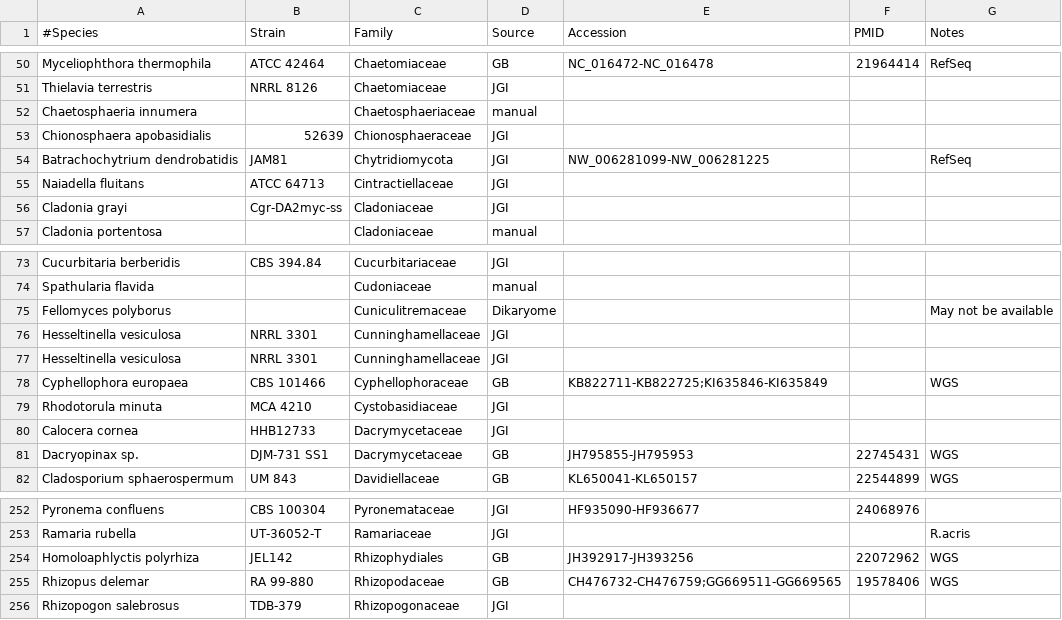
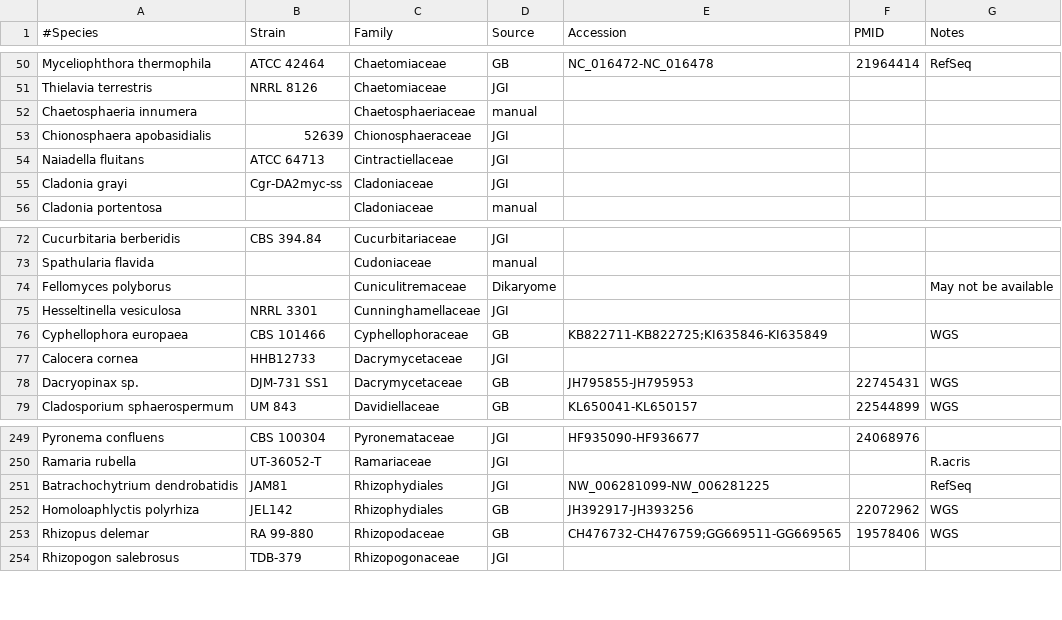
Before and after one commit to sjmondo/genomes, a CSV file: lib/organisms.csv, drawn as a sheet; only a part is shown, gaps mark what is left out; removed rows and columns are numbered as before the commit, all else as after; the diff names each change by its address in the sheet, - before the commit and + after, or states it on an @@ line.

Commit message:
updated family for Bd

```diff
--- a/lib/organisms.csv
+++ b/lib/organisms.csv
-row 54: Batrachochytrium dendrobatidis | JAM81 | Chytridiomycota | JGI | NW_006281099-NW_006281225 |  | RefSeq
-row 77: Hesseltinella vesiculosa | NRRL 3301 | Cunninghamellaceae | JGI
-row 79: Rhodotorula minuta | MCA 4210 | Cystobasidiaceae | JGI
+row 251: Batrachochytrium dendrobatidis | JAM81 | Rhizophydiales | JGI | NW_006281099-NW_006281225 |  | RefSeq
```
